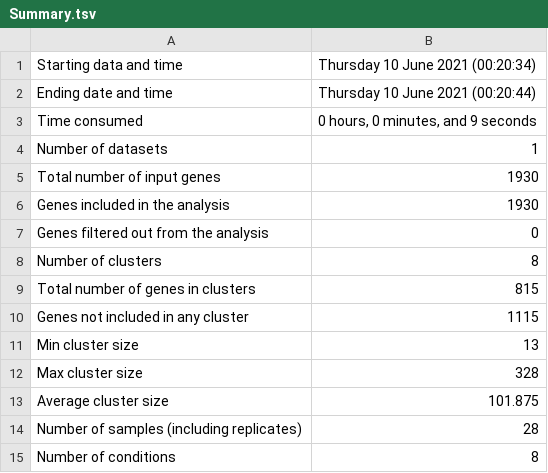
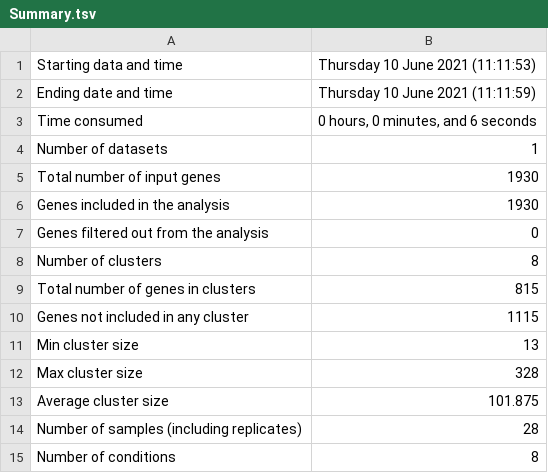
Before and after one commit to Robaina/Dokdonia, a TSV file: Results/CLUSTER_DE_GENES/Summary.tsv, drawn as a sheet.

```diff
--- a/Results/CLUSTER_DE_GENES/Summary.tsv
+++ b/Results/CLUSTER_DE_GENES/Summary.tsv
@@ -1,4 +1,4 @@
-Starting data and time	Thursday 10 June 2021 (00:20:34)
-Ending date and time	Thursday 10 June 2021 (00:20:44)
-Time consumed	0 hours, 0 minutes, and 9 seconds
+Starting data and time	Thursday 10 June 2021 (11:11:53)
+Ending date and time	Thursday 10 June 2021 (11:11:59)
+Time consumed	0 hours, 0 minutes, and 6 seconds
 Number of datasets	1
```
Also changed, not shown: Results/CLUSTER_DE_GENES_NOT_ASSIGNED/Summary.tsv, 27 other files.
